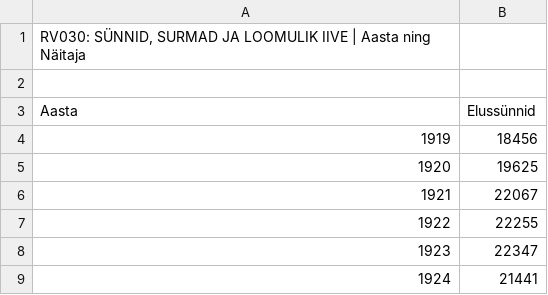
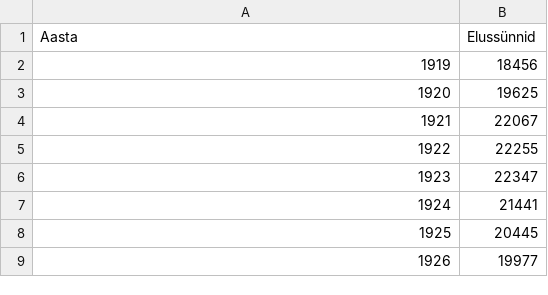
Before and after one commit to JAAN555/R-i-Projekt, a CSV file: RV030_20221212-211056.csv, drawn as a sheet; only a part is shown; the shorter side is filled out with more unchanged rows; the diff names each change by its address in the sheet, - before the commit and + after, or states it on an @@ line.

Commit message:
Update RV030_20221212-211056.csv

```diff
--- a/RV030_20221212-211056.csv
+++ b/RV030_20221212-211056.csv
-row 1: RV030: SÜNNID, SURMAD JA LOOMULIK IIVE | Aasta ning Näitaja
-row 2: (empty)
```
